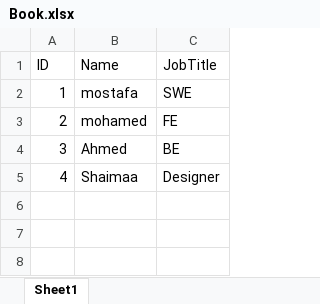
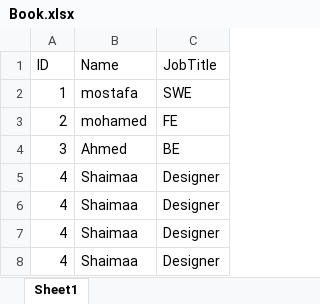
Before and after one commit to MustafaAbdelrahman287/Asp.Net-MVC-ExcelUploader, an Excel workbook: ExcelUploader/Uploads/Book.xlsx, sheet Sheet1, drawn as a sheet; values as stored, in another font and other column widths than the file's, no borders; the diff names each change by its address in the sheet, - before the commit and + after, or states it on an @@ line.

```diff
--- a/ExcelUploader/Uploads/Book.xlsx (sheet Sheet1)
+++ b/ExcelUploader/Uploads/Book.xlsx (sheet Sheet1)
+row 6: 4 | Shaimaa | Designer
+row 7: 4 | Shaimaa | Designer
+row 8: 4 | Shaimaa | Designer
```
Also changed, not shown: 15 other files.
